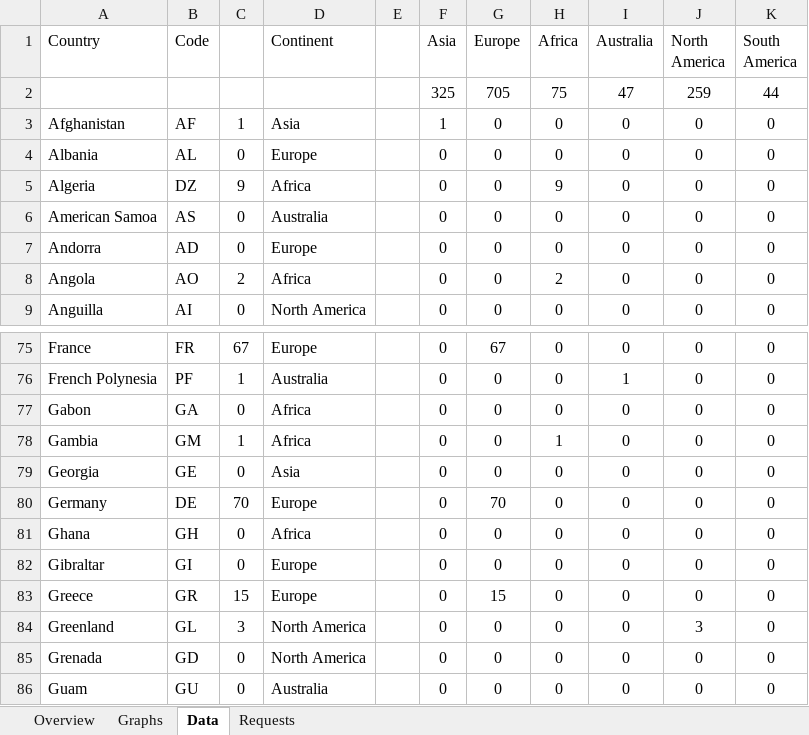
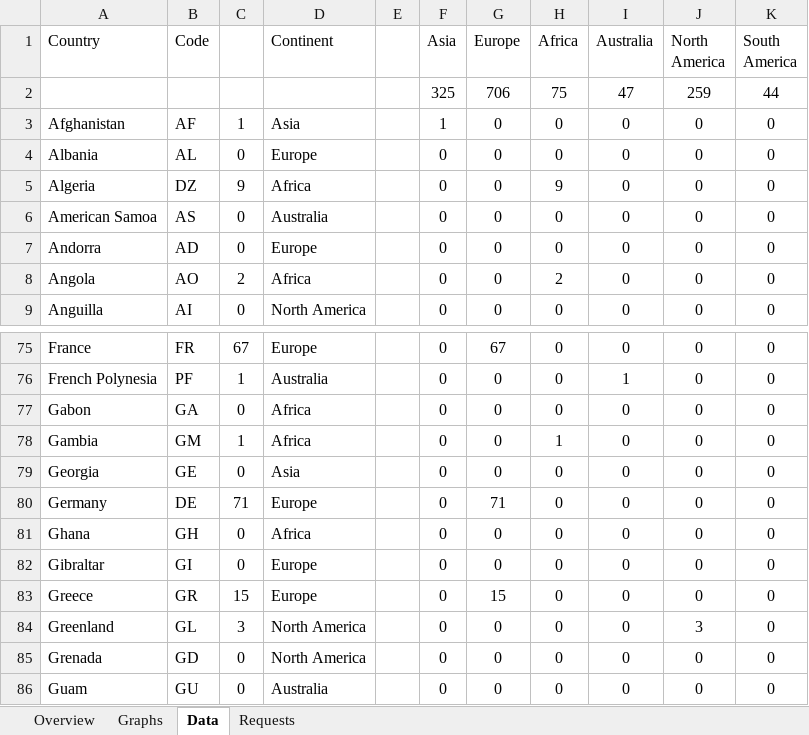
Before and after one commit to RvP93/WorldAirlinersSet, an Excel workbook: documentation/WAS Tracking Table.xlsx, sheet Data, drawn as a sheet; only a part is shown, gaps mark what is left out; values as stored, in another font and other column widths than the file's, no borders; charts and pictures not drawn; the diff names each change by its address in the sheet, - before the commit and + after, or states it on an @@ line.

```diff
--- a/documentation/WAS Tracking Table.xlsx (sheet Data)
+++ b/documentation/WAS Tracking Table.xlsx (sheet Data)
-G2 (Europe): 705
+G2 (Europe): 706
-C80: 70
+C80: 71
-G80 (Europe): 70
+G80 (Europe): 71
```
Also changed, not shown: sheet Overview, sheet Graphs, charts or pictures, 2 other files.
